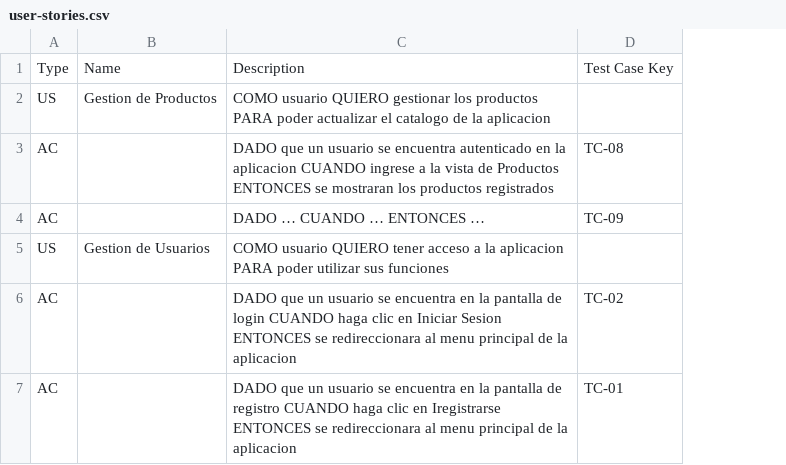
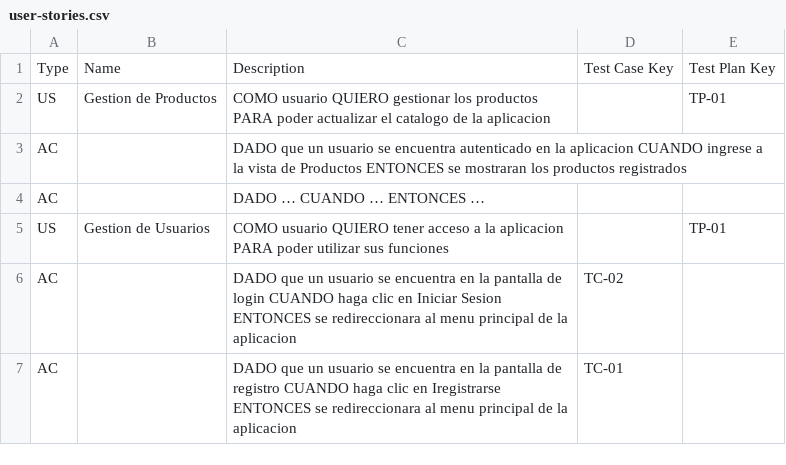
Before and after one commit to upc-tp/prova-report-backend, a CSV file: user-stories.csv, drawn as a sheet; the diff names each change by its address in the sheet, - before the commit and + after, or states it on an @@ line.

```diff
--- a/user-stories.csv
+++ b/user-stories.csv
+column E, rows 1-5: Test Plan Key | TP-01 |  |  | TP-01
-D3: TC-08
+D3: (empty)
-D4: TC-09
+D4: (empty)
```
Also changed, not shown: test-suites.csv, 4 other files.
